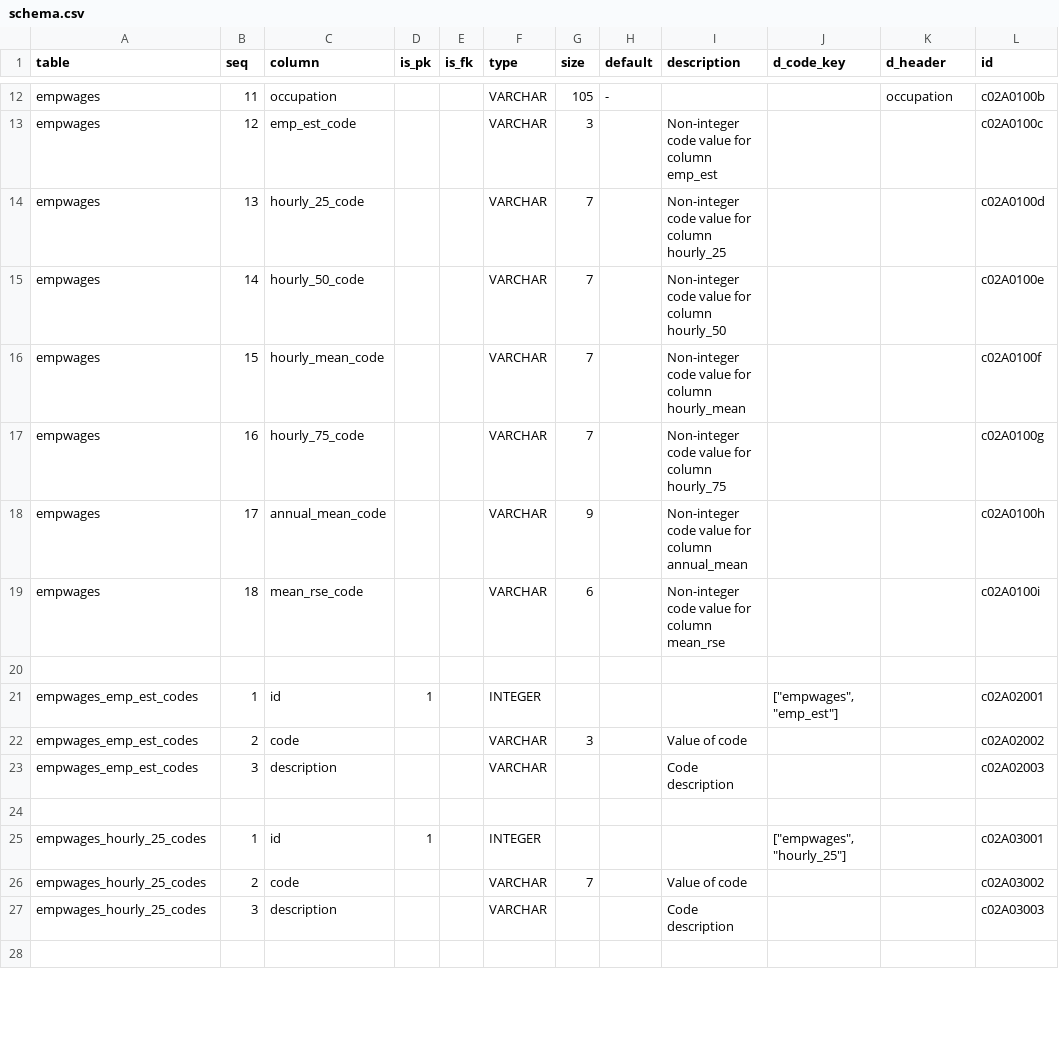
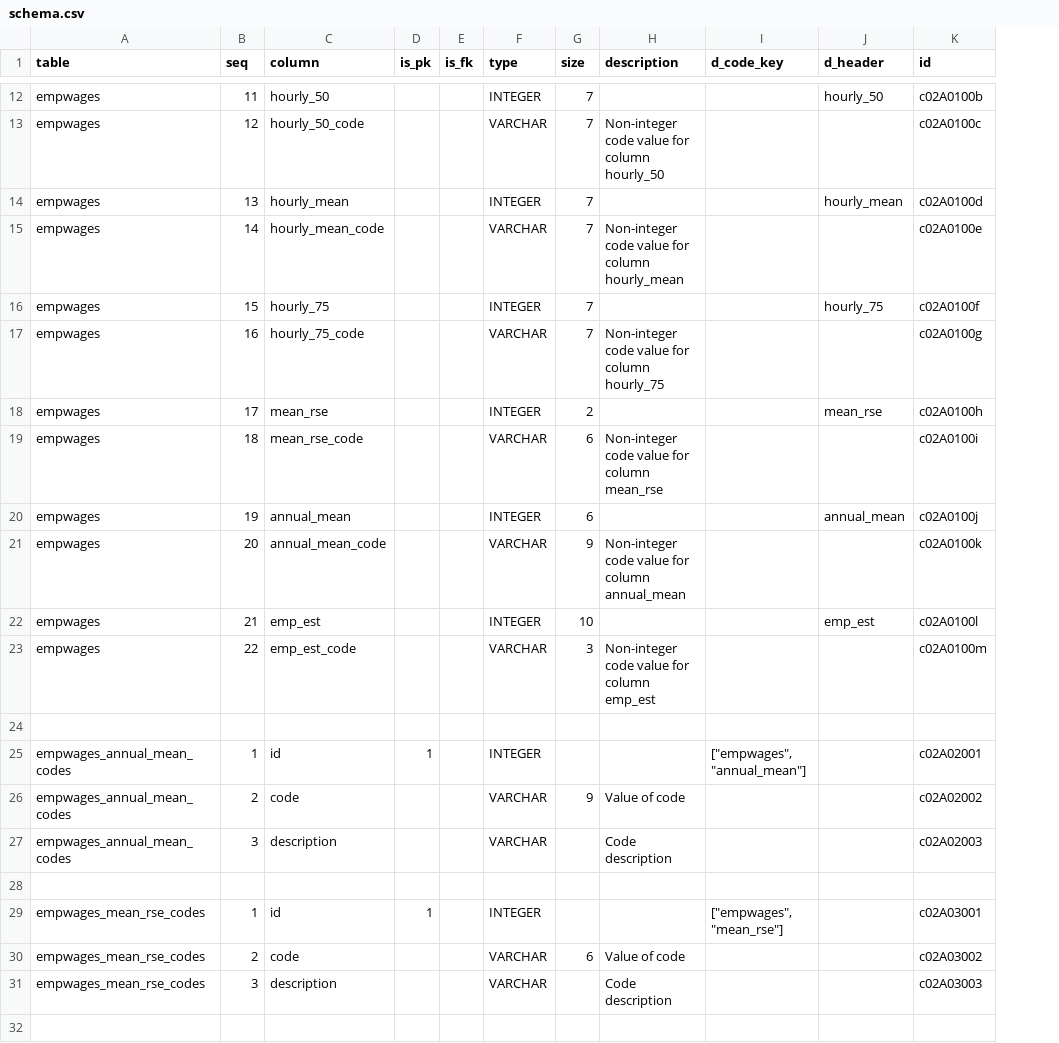
Before and after one commit to CivicSpleen/sdrdl-ambry-bundles, a CSV file: edd.ca.gov/empwages/meta/schema.csv, drawn as a sheet; only a part is shown, gaps mark what is left out; removed rows and columns are numbered as before the commit, all else as after; the diff covers the shown part only; the diff names each change by its address in the sheet, - before the commit and + after, or states it on an @@ line.

```diff
--- a/edd.ca.gov/empwages/meta/schema.csv
+++ b/edd.ca.gov/empwages/meta/schema.csv
-column H (default), row 12: -
-C12 (column): occupation
+C12 (column): hourly_50
-F12 (type): VARCHAR
+F12 (type): INTEGER
-G12 (size): 105
+G12 (size): 7
-J12 (d_header): occupation
+J12 (d_header): hourly_50
-C13 (column): emp_est_code
+C13 (column): hourly_50_code
-G13 (size): 3
+G13 (size): 7
-H13 (description): Non-integer code value for column emp_est
+H13 (description): Non-integer code value for column hourly_50
-C14 (column): hourly_25_code
+C14 (column): hourly_mean
-F14 (type): VARCHAR
+F14 (type): INTEGER
-H14 (description): Non-integer code value for column hourly_25
+H14 (description): (empty)
-J14 (d_header): (empty)
+J14 (d_header): hourly_mean
-C15 (column): hourly_50_code
+C15 (column): hourly_mean_code
-H15 (description): Non-integer code value for column hourly_50
+H15 (description): Non-integer code value for column hourly_mean
-C16 (column): hourly_mean_code
+C16 (column): hourly_75
-F16 (type): VARCHAR
+F16 (type): INTEGER
-H16 (description): Non-integer code value for column hourly_mean
+H16 (description): (empty)
-J16 (d_header): (empty)
+J16 (d_header): hourly_75
-C18 (column): annual_mean_code
+C18 (column): mean_rse
-F18 (type): VARCHAR
+F18 (type): INTEGER
-G18 (size): 9
+G18 (size): 2
-H18 (description): Non-integer code value for column annual_mean
+H18 (description): (empty)
-J18 (d_header): (empty)
+J18 (d_header): mean_rse
+row 20: empwages | 19 | annual_mean |  |  | INTEGER | 6 |  |  | annual_mean | c02A0100j
+row 21: empwages | 20 | annual_mean_code |  |  | VARCHAR | 9 | Non-integer code value for column annual_mean |  |  | c02A0100k
+row 22: empwages | 21 | emp_est |  |  | INTEGER | 10 |  |  | emp_est | c02A0100l
+row 23: empwages | 22 | emp_est_code |  |  | VARCHAR | 3 | Non-integer code value for column emp_est |  |  | c02A0100m
-A25:A27 (table): empwages_emp_est_codes
+A25:A27 (table): empwages_annual_mean_codes
-I25 (d_code_key): ["empwages", "emp_est"]
+I25 (d_code_key): ["empwages", "annual_mean"]
-G26 (size): 3
+G26 (size): 9
-A29:A31 (table): empwages_hourly_25_codes
+A29:A31 (table): empwages_mean_rse_codes
-I29 (d_code_key): ["empwages", "hourly_25"]
+I29 (d_code_key): ["empwages", "mean_rse"]
-G30 (size): 7
+G30 (size): 6
```
Also changed, not shown: 7 added rows, 4 removed rows and 51 edited cells elsewhere in this file, 5 other files.
